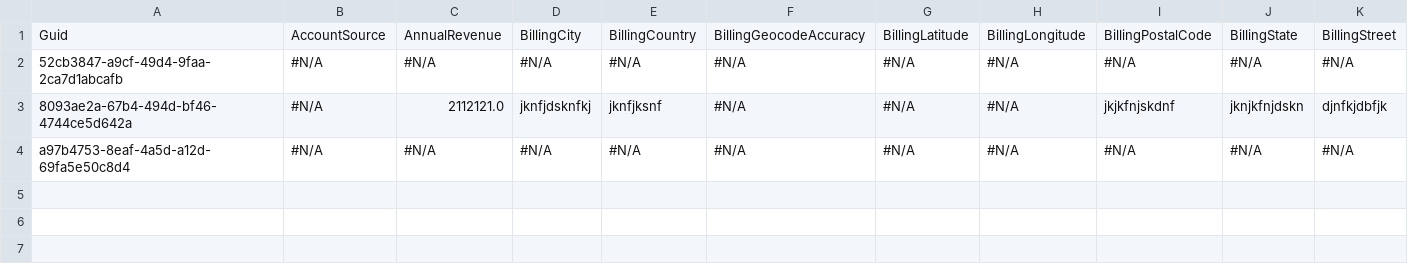
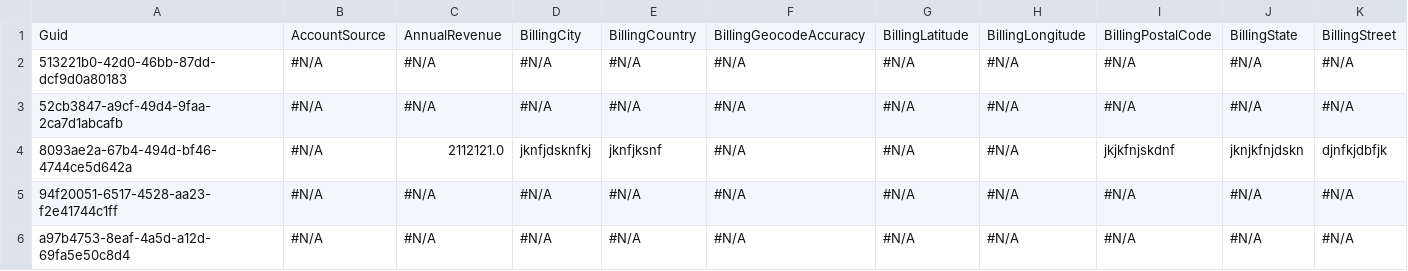
Before and after one commit to Prodlymoover/FTest, a CSV file: Account.csv, drawn as a sheet; only a part is shown; rows hold the shown columns only; the diff names each change by its address in the sheet, - before the commit and + after, or states it on an @@ line.

```diff
--- a/Account.csv
+++ b/Account.csv
+row 2: 513221b0-42d0-46bb-87dd-dcf9d0a80183 | #N/A | #N/A | #N/A | #N/A | #N/A | #N/A | #N/A | #N/A | #N/A | #N/A
+row 5: 94f20051-6517-4528-aa23-f2e41744c1ff | #N/A | #N/A | #N/A | #N/A | #N/A | #N/A | #N/A | #N/A | #N/A | #N/A
```
Also changed, not shown: Contact.csv.
